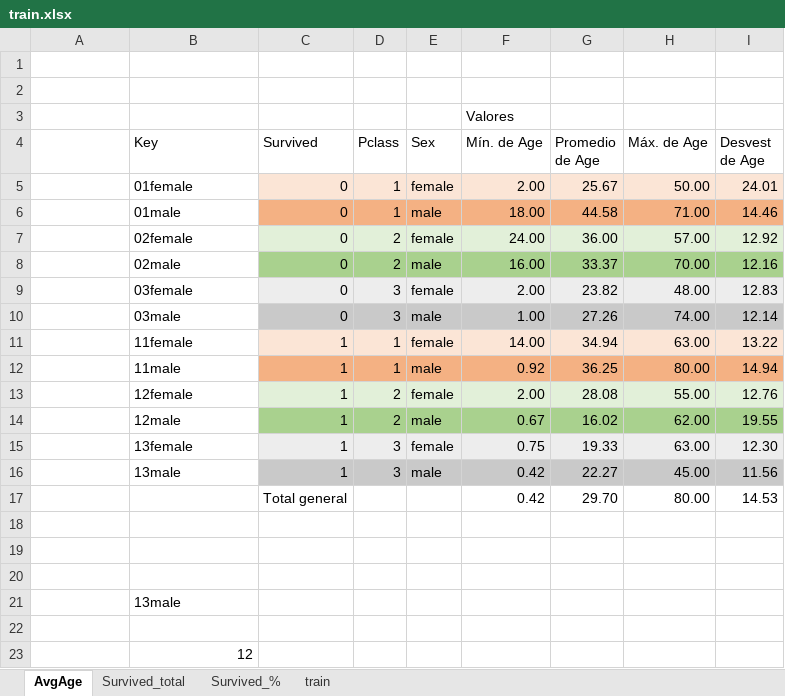
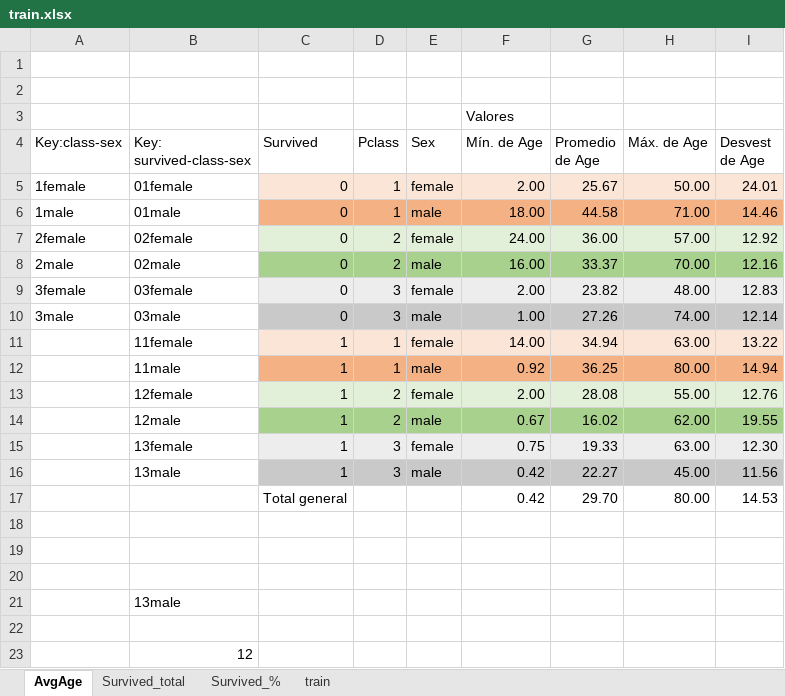
Before and after one commit to cjgorricho/octave-work, an Excel workbook: practica/titanic/train.xlsx, sheet AvgAge, drawn as a sheet; values as stored, in another font and other column widths than the file's, no borders; the diff names each change by its address in the sheet, - before the commit and + after, or states it on an @@ line.

```diff
--- a/practica/titanic/train.xlsx (sheet AvgAge)
+++ b/practica/titanic/train.xlsx (sheet AvgAge)
-A4: (empty)
+A4: Key:class-sex
-B4: Key
+B4: Key: survived-class-sex
-A5 (Key:class-sex): (empty)
+A5 (Key:class-sex): 1female
-A6 (Key:class-sex): (empty)
+A6 (Key:class-sex): 1male
-A7 (Key:class-sex): (empty)
+A7 (Key:class-sex): 2female
-A8 (Key:class-sex): (empty)
+A8 (Key:class-sex): 2male
-A9 (Key:class-sex): (empty)
+A9 (Key:class-sex): 3female
-A10 (Key:class-sex): (empty)
+A10 (Key:class-sex): 3male
```
Also changed, not shown: sheet train, sheet Survived_total, formulas that keep their value, charts or pictures, 5 other files.
